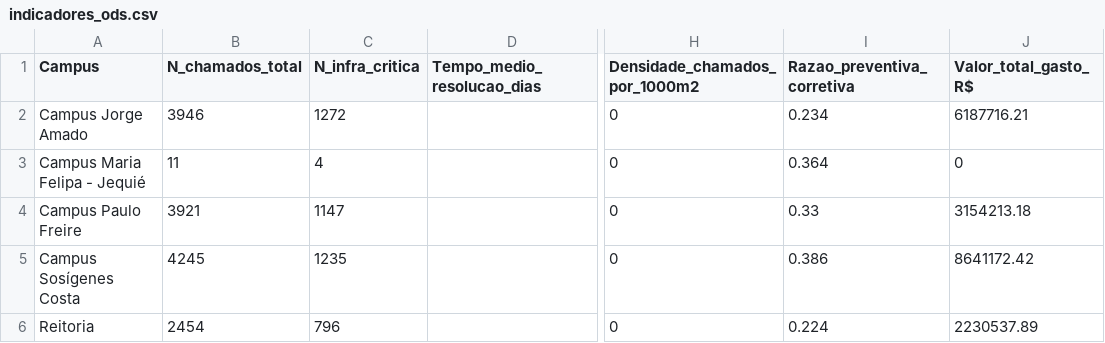
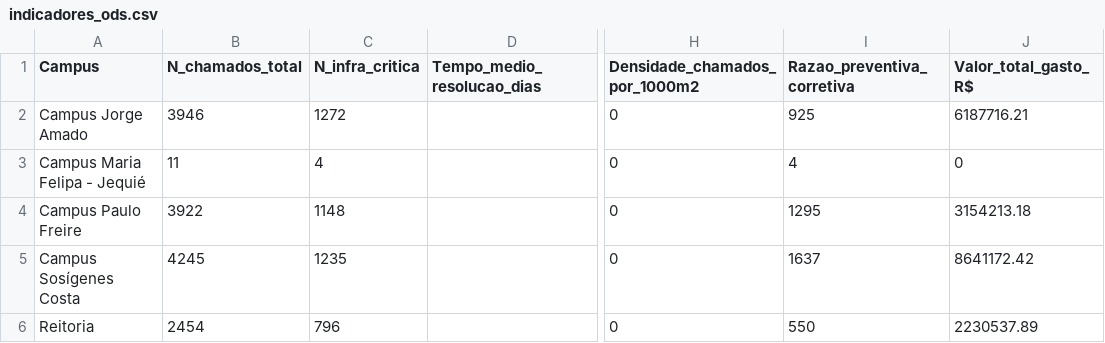
Before and after one commit to adinailson88/malha-ods-esg, a CSV file: dados_csv/indicadores_ods.csv, drawn as a sheet; only a part is shown, gaps mark what is left out; the diff names each change by its address in the sheet, - before the commit and + after, or states it on an @@ line.

```diff
--- a/dados_csv/indicadores_ods.csv
+++ b/dados_csv/indicadores_ods.csv
-I2 (Razao_preventiva_corretiva): 0.234
+I2 (Razao_preventiva_corretiva): 925
-I3 (Razao_preventiva_corretiva): 0.364
+I3 (Razao_preventiva_corretiva): 4
-B4 (N_chamados_total): 3921
+B4 (N_chamados_total): 3922
-C4 (N_infra_critica): 1147
+C4 (N_infra_critica): 1148
-I4 (Razao_preventiva_corretiva): 0.33
+I4 (Razao_preventiva_corretiva): 1295
-I5 (Razao_preventiva_corretiva): 0.386
+I5 (Razao_preventiva_corretiva): 1637
-I6 (Razao_preventiva_corretiva): 0.224
+I6 (Razao_preventiva_corretiva): 550
```
Also changed, not shown: 2 other files.
